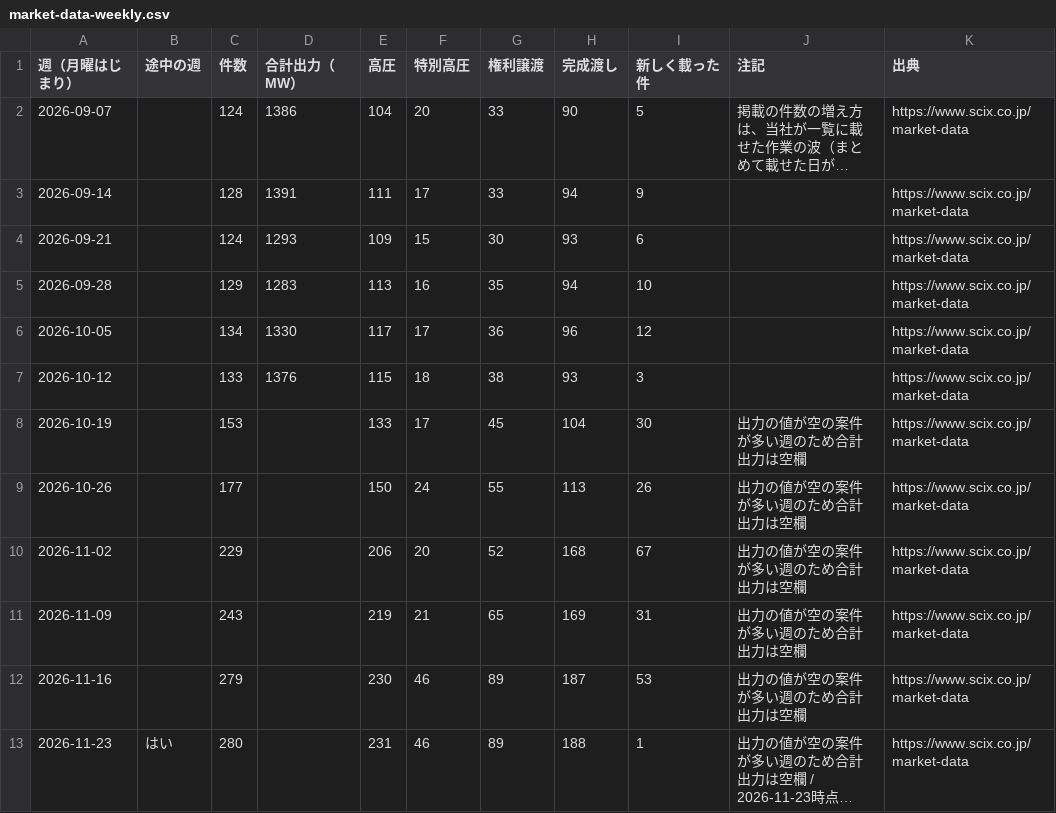
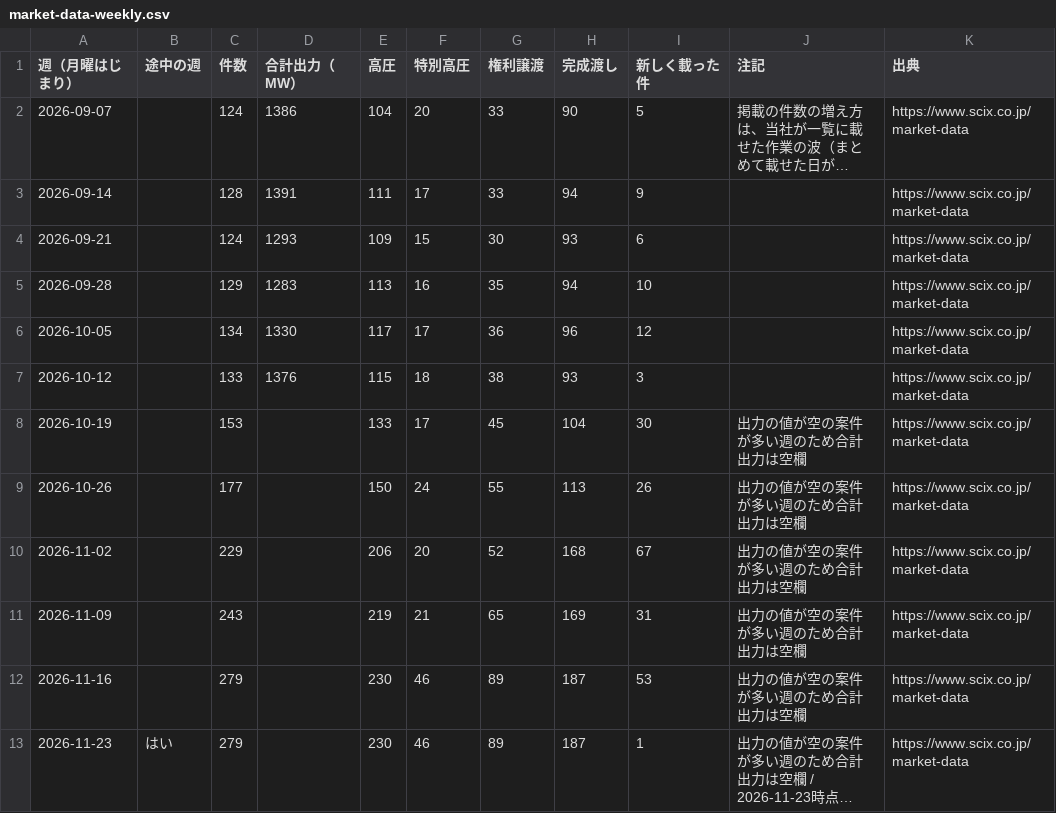
Before and after one commit to nakashimashinya-a11y/scix-web, a CSV file: files/market-data/market-data-weekly.csv, drawn as a sheet; long unchanged cells end in …; the diff names each change by its address in the sheet, - before the commit and + after, or states it on an @@ line.

```diff
--- a/files/market-data/market-data-weekly.csv
+++ b/files/market-data/market-data-weekly.csv
-C13 (件数): 280
+C13 (件数): 279
-E13 (高圧): 231
+E13 (高圧): 230
-H13 (完成渡し): 188
+H13 (完成渡し): 187
```
Also changed, not shown: files/market-data/market-data-summary-en.csv, files/market-data/market-data-summary.csv, 24 other files.
